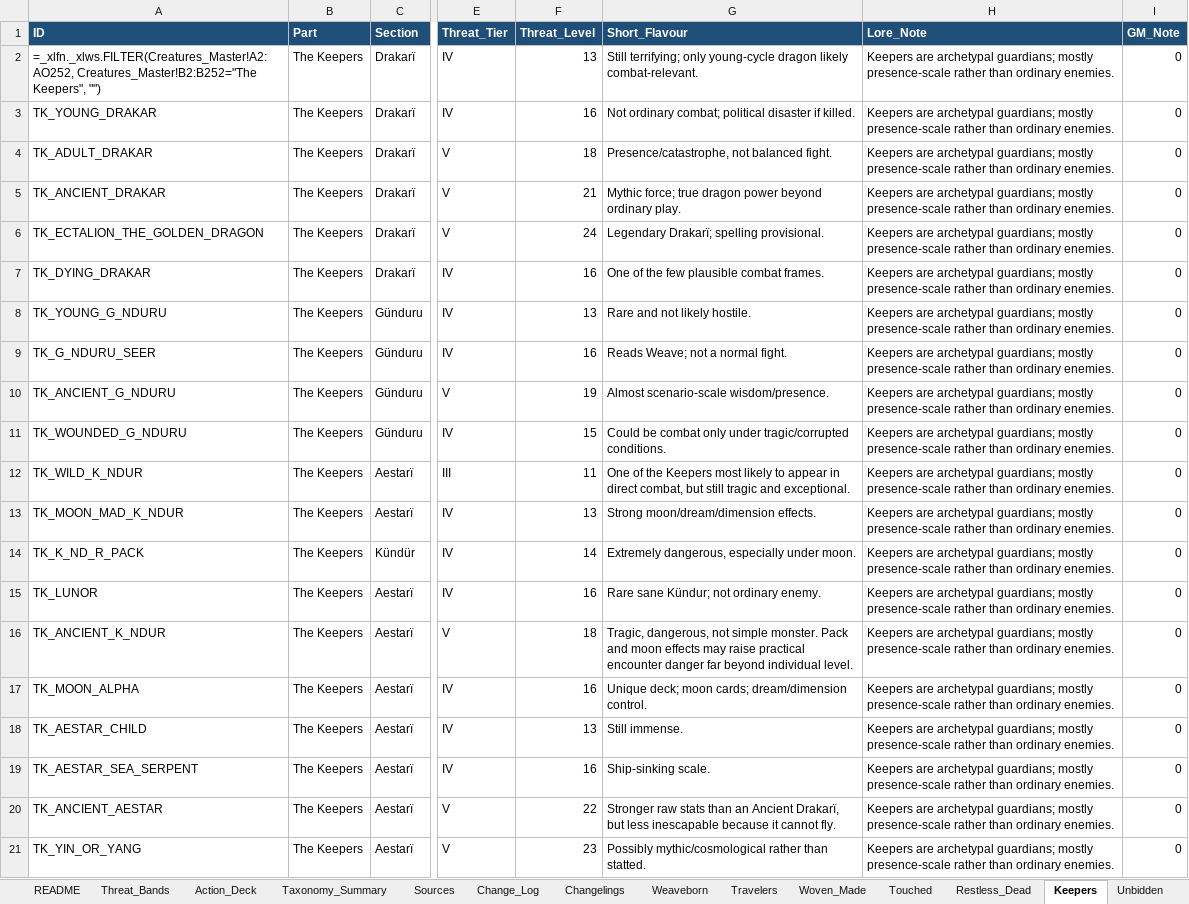
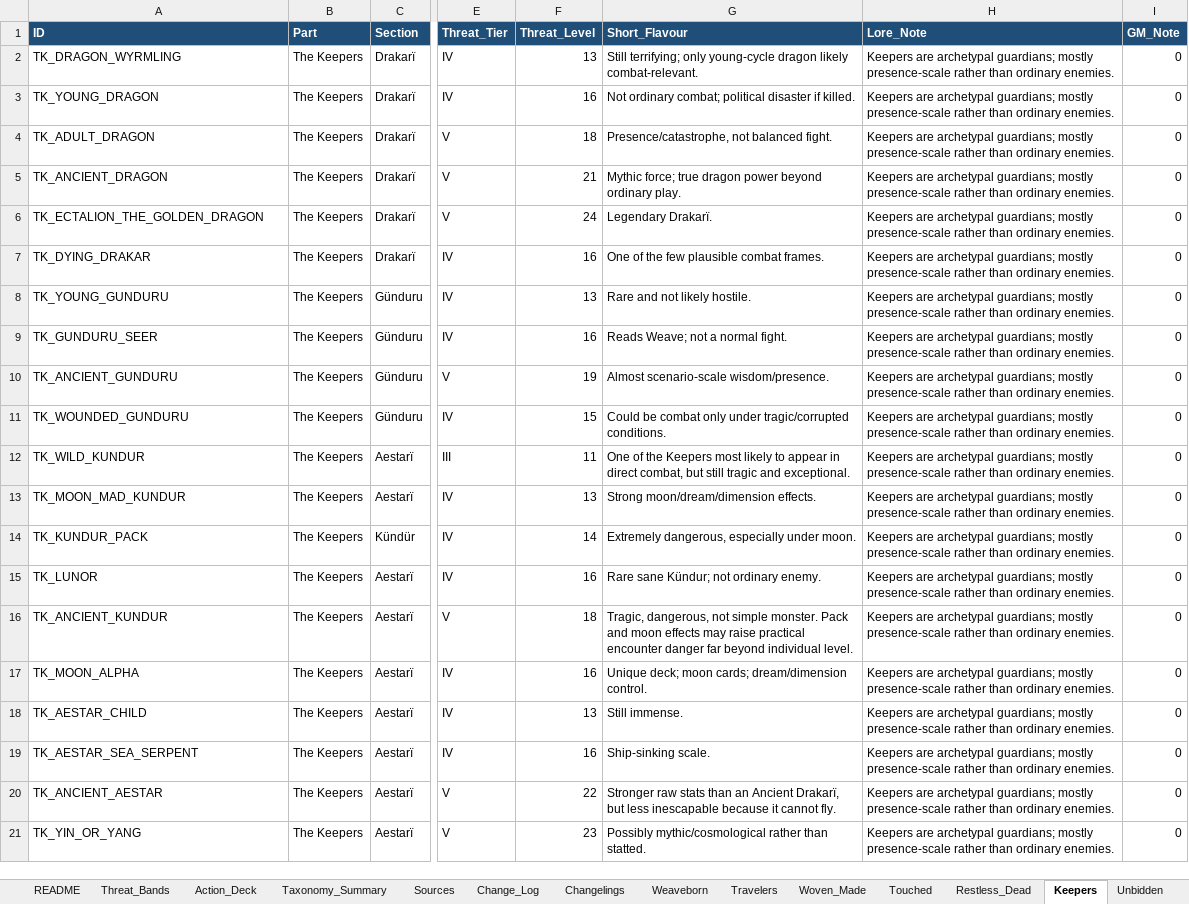
Before and after one commit to frankugh/weavers_of_power, an Excel workbook: data/denizens_creature_database.xlsx, sheet Keepers, drawn as a sheet; only a part is shown, gaps mark what is left out; values as stored, in another font and other column widths than the file's, no borders; formulas without a stored value are shown as written; the diff names each change by its address in the sheet, - before the commit and + after, or states it on an @@ line.

Commit message:
Update creature data and beast assets

```diff
--- a/data/denizens_creature_database.xlsx (sheet Keepers)
+++ b/data/denizens_creature_database.xlsx (sheet Keepers)
-A2 (ID): =_xlfn._xlws.FILTER(Creatures_Master!A2:AO252, Creatures_Master!B2:B252="The Keepers", "")
+A2 (ID): TK_DRAGON_WYRMLING
-A3 (ID): TK_YOUNG_DRAKAR
+A3 (ID): TK_YOUNG_DRAGON
-A4 (ID): TK_ADULT_DRAKAR
+A4 (ID): TK_ADULT_DRAGON
-A5 (ID): TK_ANCIENT_DRAKAR
+A5 (ID): TK_ANCIENT_DRAGON
-G6 (Short_Flavour): Legendary Drakarï; spelling provisional.
+G6 (Short_Flavour): Legendary Drakarï.
-A8 (ID): TK_YOUNG_G_NDURU
+A8 (ID): TK_YOUNG_GUNDURU
-A9 (ID): TK_G_NDURU_SEER
+A9 (ID): TK_GUNDURU_SEER
-A10 (ID): TK_ANCIENT_G_NDURU
+A10 (ID): TK_ANCIENT_GUNDURU
-A11 (ID): TK_WOUNDED_G_NDURU
+A11 (ID): TK_WOUNDED_GUNDURU
-A12 (ID): TK_WILD_K_NDUR
+A12 (ID): TK_WILD_KUNDUR
-A13 (ID): TK_MOON_MAD_K_NDUR
+A13 (ID): TK_MOON_MAD_KUNDUR
-A14 (ID): TK_K_ND_R_PACK
+A14 (ID): TK_KUNDUR_PACK
-A16 (ID): TK_ANCIENT_K_NDUR
+A16 (ID): TK_ANCIENT_KUNDUR
```
Also changed, not shown: sheet Touched, sheet Creatures_Master, sheet Changelings, sheet Rules_Tags, sheet Watchers_Enterer, sheet Travelers, 4 more sheets, 3 other files.
